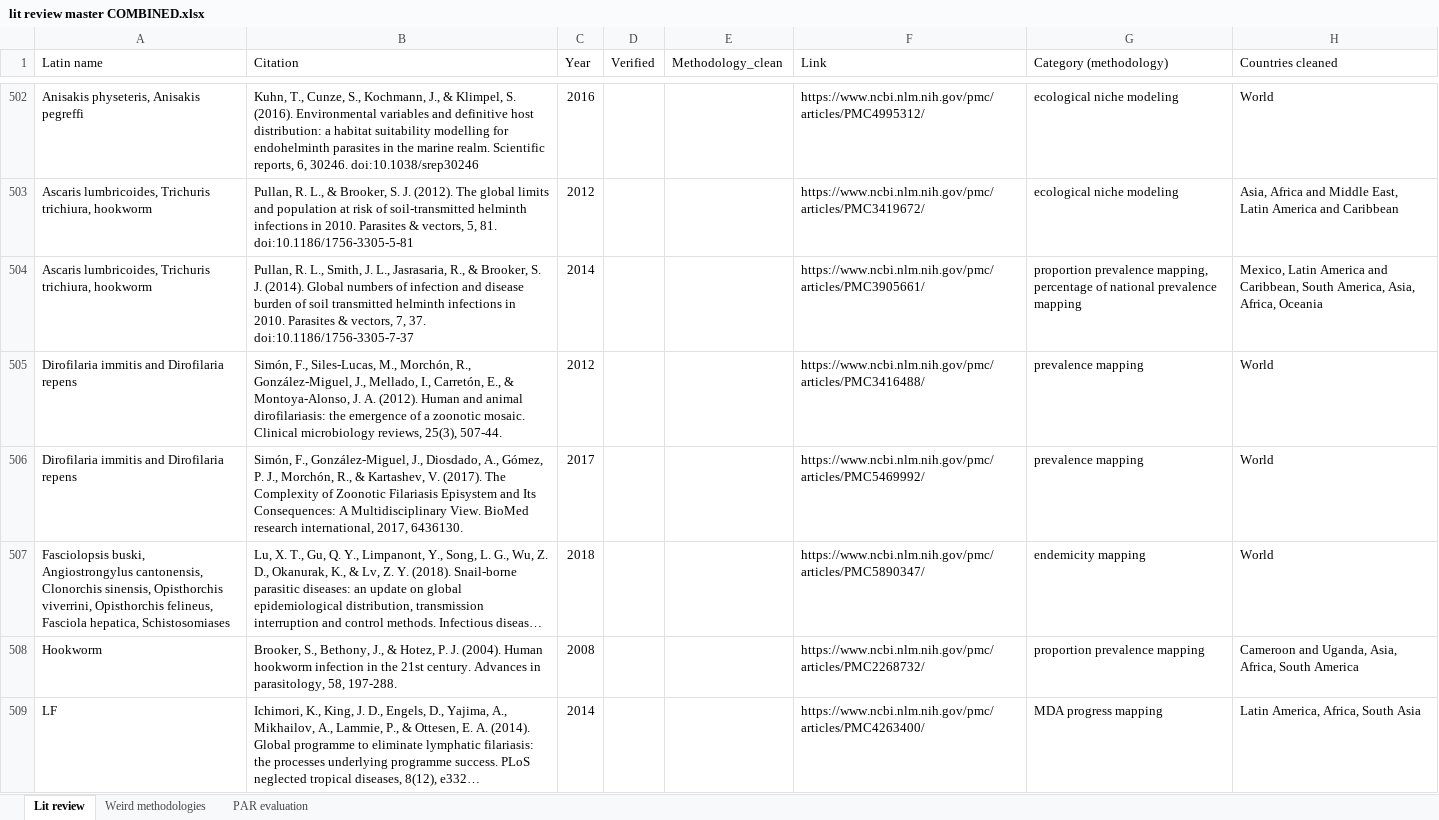
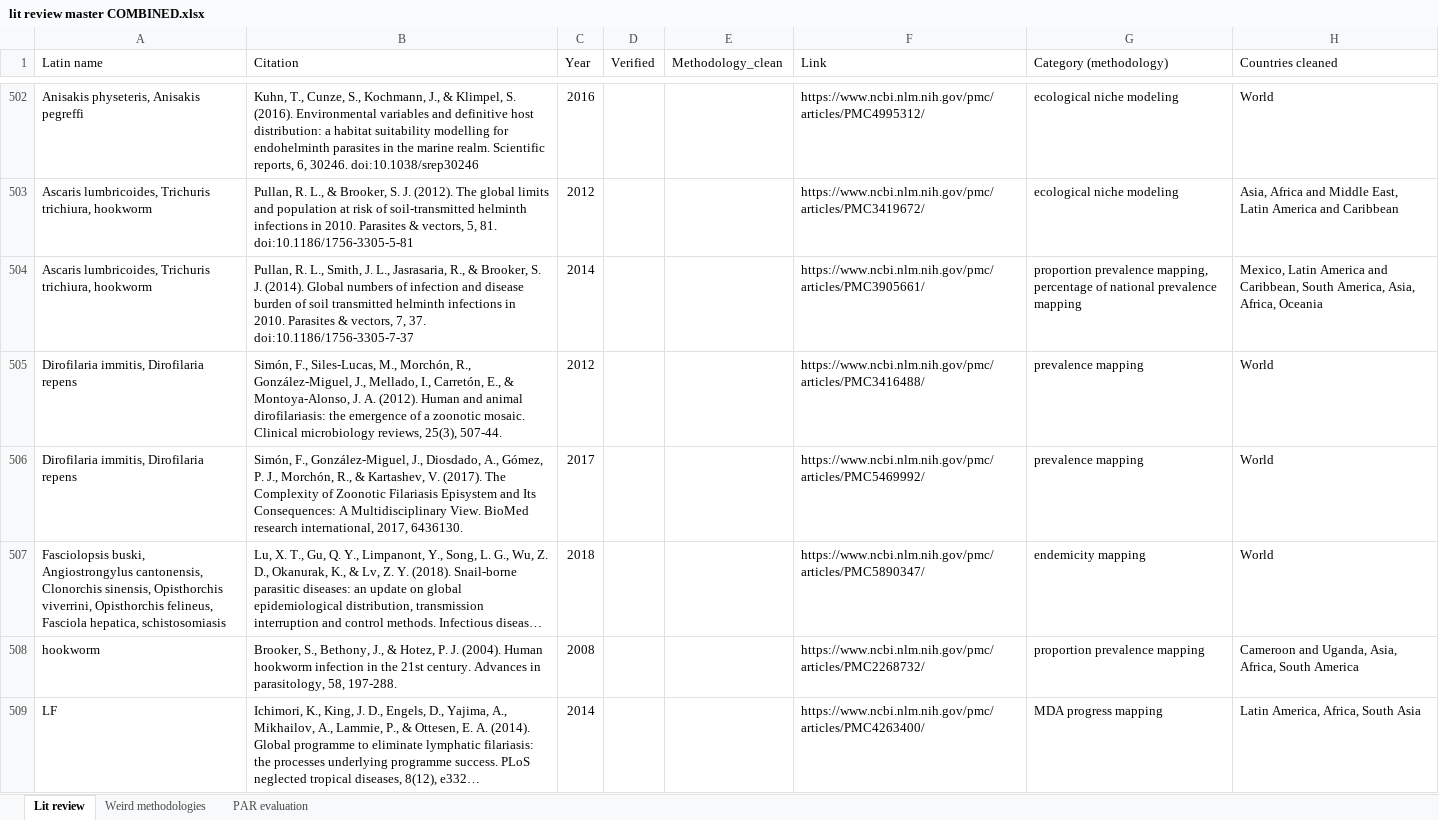
Before and after one commit to katieschluth/humanhelminths, an Excel workbook: Lit review data/lit review master COMBINED.xlsx, sheet Lit review, drawn as a sheet; only a part is shown, gaps mark what is left out; long unchanged cells end in …; values as stored, in another font and other column widths than the file's, no cell formats; the diff covers the shown part only; the diff names each change by its address in the sheet, - before the commit and + after, or states it on an @@ line.

Commit message:
lit review with latin names column standardized

```diff
--- a/Lit review data/lit review master COMBINED.xlsx (sheet Lit review)
+++ b/Lit review data/lit review master COMBINED.xlsx (sheet Lit review)
-A505:A506 (Latin name): Dirofilaria immitis and Dirofilaria repens
+A505:A506 (Latin name): Dirofilaria immitis, Dirofilaria repens
-A507 (Latin name): …Fasciola hepatica, Schistosomiases
+A507 (Latin name): …Fasciola hepatica, schistosomiasis
-A508 (Latin name): Hookworm
+A508 (Latin name): hookworm
```
Also changed, not shown: 94 edited cells elsewhere in this sheet, cell formats.
